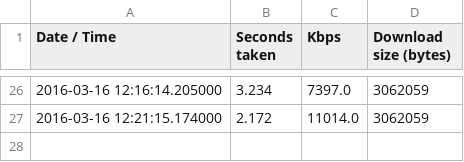
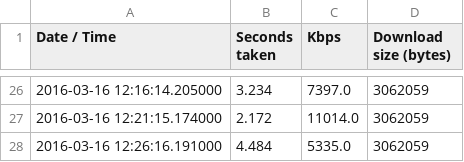
Before and after one commit to humphrey/internode-basslink-speedtest, a CSV file: home-data.csv, drawn as a sheet; only a part is shown, gaps mark what is left out.

Commit message:
New Data: [u'2016-03-16 12:26:16.191000', 4.484, '5335.0', 3062059] (CSV)

```diff
--- a/home-data.csv
+++ b/home-data.csv
@@ -27 +27,2 @@ Date / Time,Seconds taken,Kbps,Download size (bytes)
 2016-03-16 12:21:15.174000,2.172,11014.0,3062059
+2016-03-16 12:26:16.191000,4.484,5335.0,3062059
```
